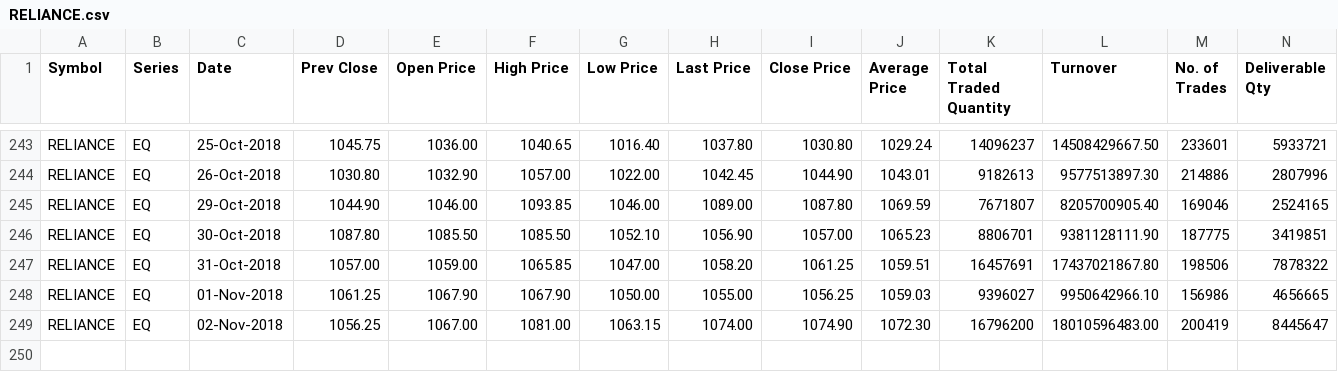
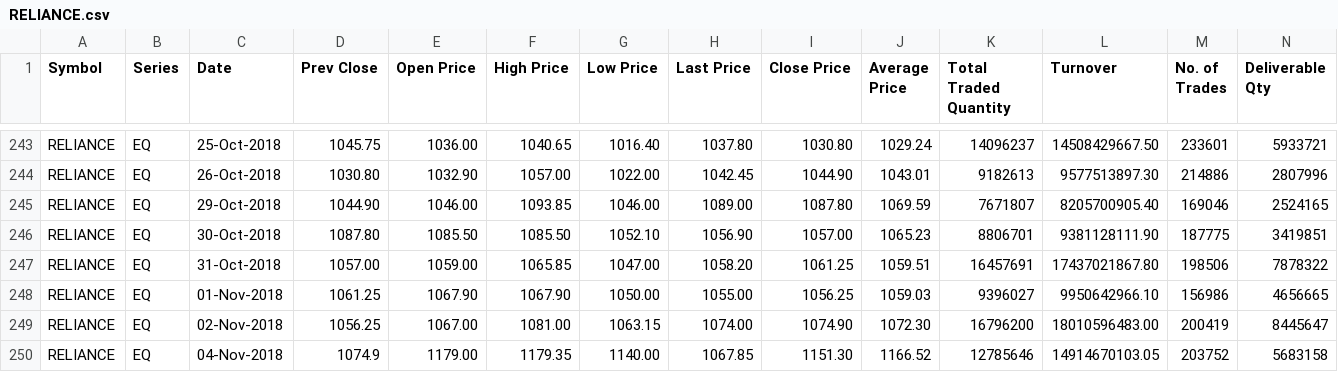
Before and after one commit to CooperPair/Spot_checking_algorithm, a CSV file: dataset/RELIANCE.csv, drawn as a sheet; only a part is shown, gaps mark what is left out; rows hold the shown columns only; the diff names each change by its address in the sheet, - before the commit and + after, or states it on an @@ line.

```diff
--- a/dataset/RELIANCE.csv
+++ b/dataset/RELIANCE.csv
+row 250: RELIANCE | EQ | 04-Nov-2018 | 1074.9 | 1179.00 | 1179.35 | 1140.00 | 1067.85 | 1151.30 | 1166.52 | 12785646 | 14914670103.05 | 203752 | 5683158
```
Also changed, not shown: 1 other file.
